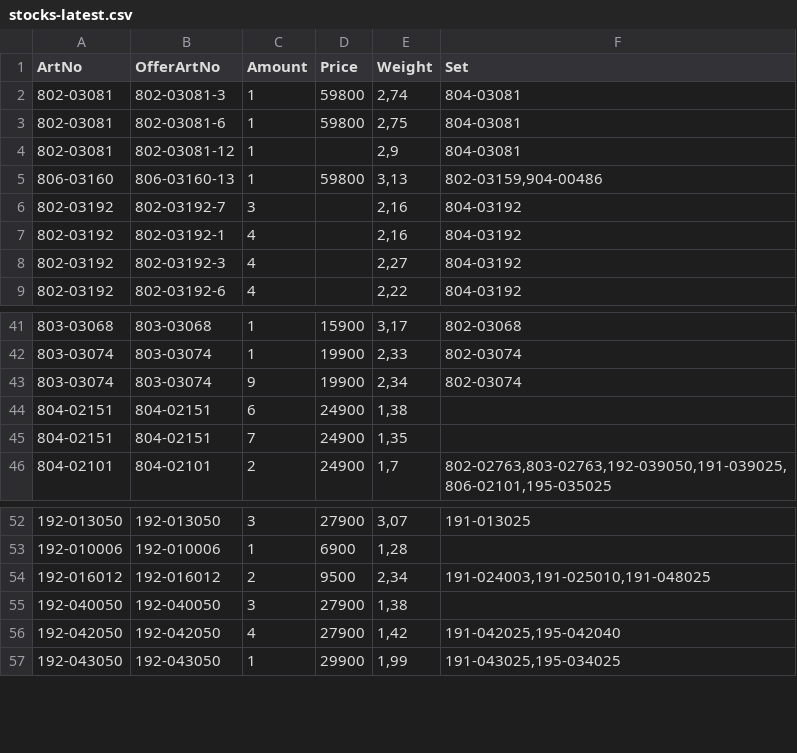
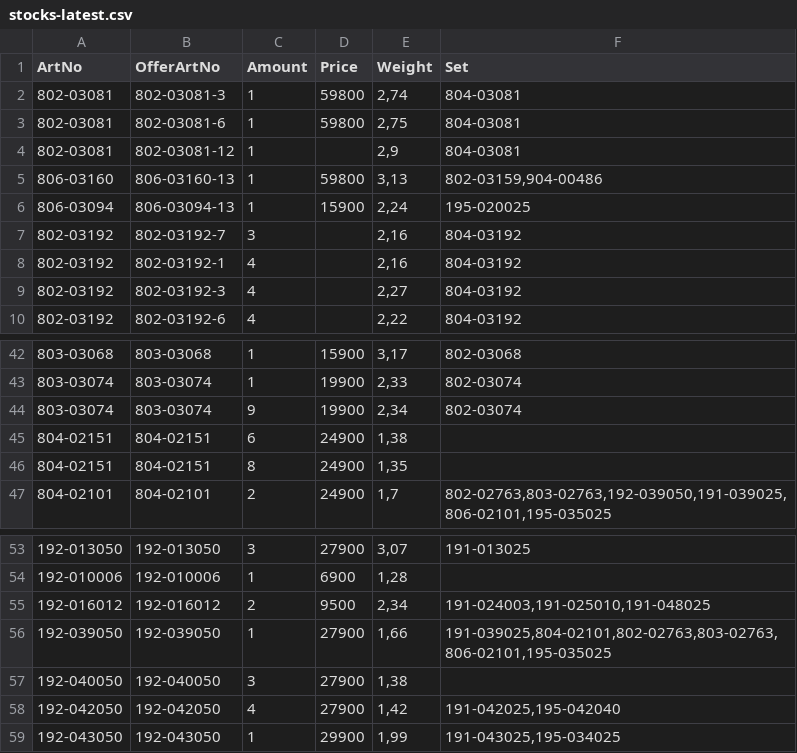
Before and after one commit to KodBuster/SINONIM-1C, a CSV file: data/stocks-latest.csv, drawn as a sheet; only a part is shown, gaps mark what is left out.

Commit message:
chore: stocks.csv from FTP (77308b60)

```diff
--- a/data/stocks-latest.csv
+++ b/data/stocks-latest.csv
@@ -5,2 +5,3 @@
 806-03160;806-03160-13;1;59800;3,13;802-03159,904-00486
+806-03094;806-03094-13;1;15900;2,24;195-020025
 802-03192;802-03192-7;3;;2,16;804-03192
@@ -44,3 +45,3 @@
 804-02151;804-02151;6;24900;1,38;
-804-02151;804-02151;7;24900;1,35;
+804-02151;804-02151;8;24900;1,35;
 804-02101;804-02101;2;24900;1,7;802-02763,803-02763,192-039050,191-039025,806-02101,195-035025
@@ -54,2 +55,3 @@
 192-016012;192-016012;2;9500;2,34;191-024003,191-025010,191-048025
+192-039050;192-039050;1;27900;1,66;191-039025,804-02101,802-02763,803-02763,806-02101,195-035025
 192-040050;192-040050;3;27900;1,38;
```
